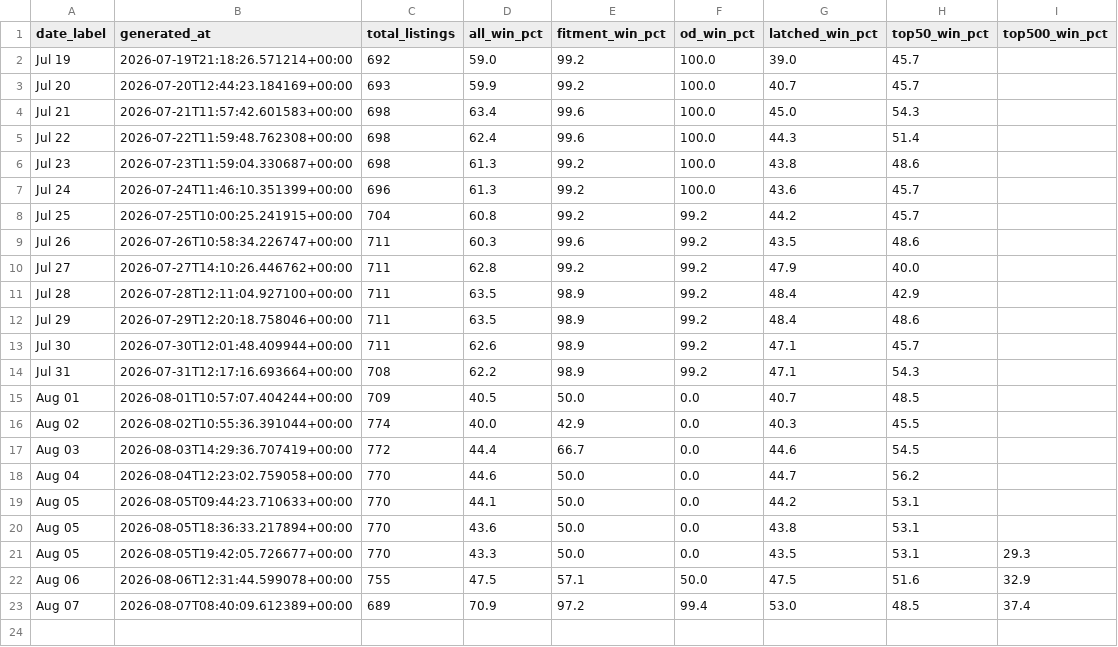
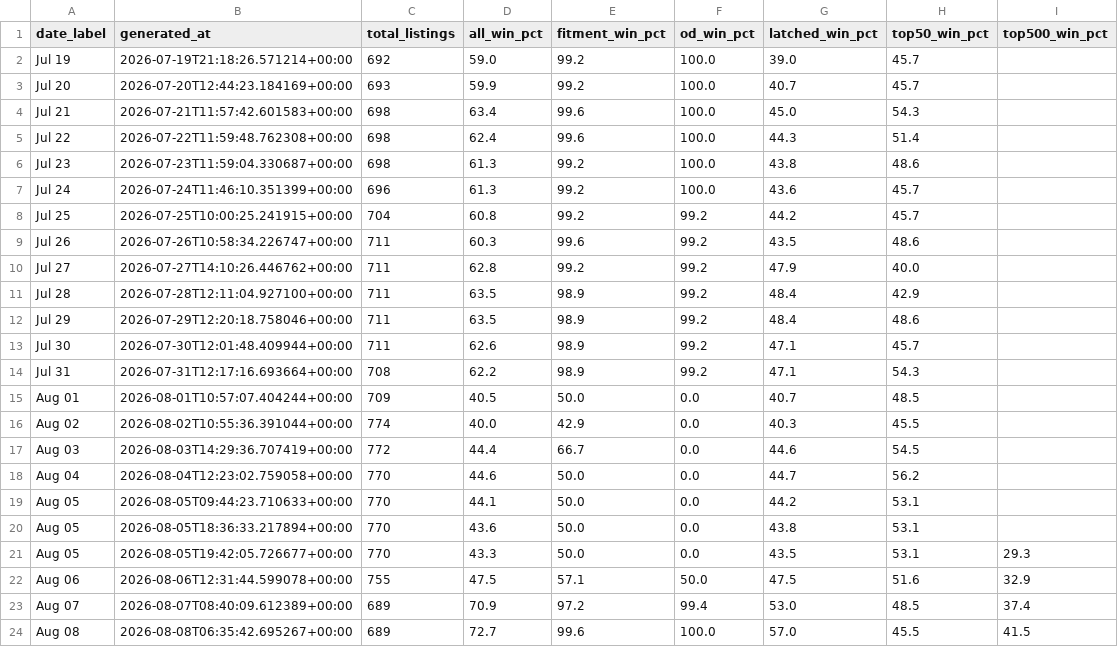
Before and after one commit to tnm-labs/amz_buybox, a CSV file: data/history.csv, drawn as a sheet.

```diff
--- a/data/history.csv
+++ b/data/history.csv
@@ -23 +23,2 @@ Aug 06,2026-08-06T12:31:44.599078+00:00,755,47.5,57.1,50.0,47.5,51.6,32.9
 Aug 07,2026-08-07T08:40:09.612389+00:00,689,70.9,97.2,99.4,53.0,48.5,37.4
+Aug 08,2026-08-08T06:35:42.695267+00:00,689,72.7,99.6,100.0,57.0,45.5,41.5
```
Also changed, not shown: data/listings_raw_cache.csv, docs/details.csv, 1 other file.
